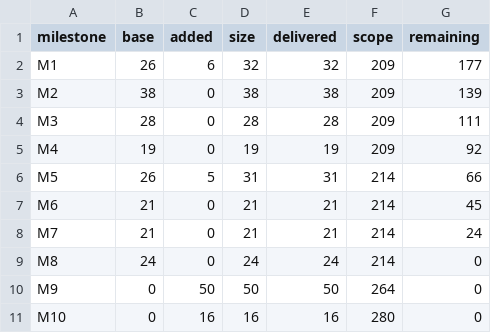
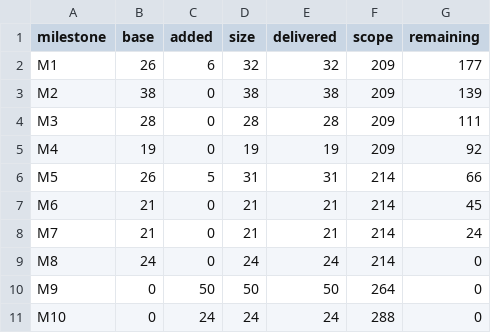
Before and after one commit to AdinaiMoldo/FlowStat, a CSV file: docs/charts/data.csv, drawn as a sheet.

```diff
--- a/docs/charts/data.csv
+++ b/docs/charts/data.csv
@@ -10,2 +10,2 @@ M8,24,0,24,24,214,0
 M9,0,50,50,50,264,0
-M10,0,16,16,16,280,0
+M10,0,24,24,24,288,0
```
Also changed, not shown: 33 other files.
